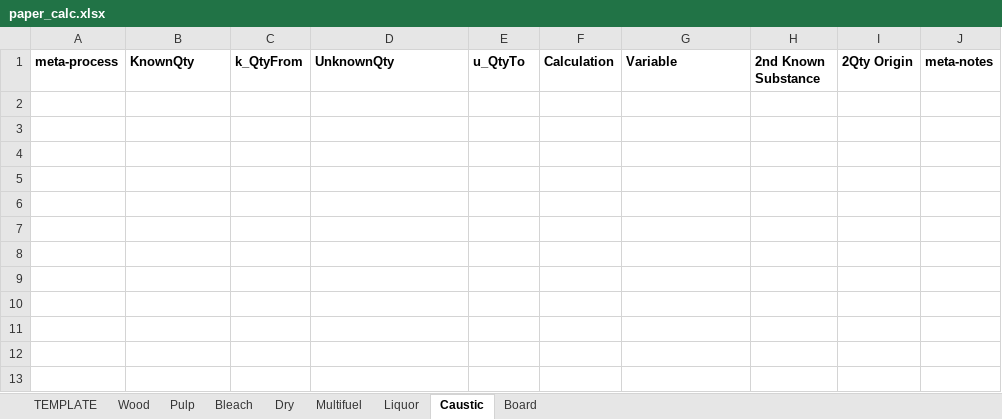
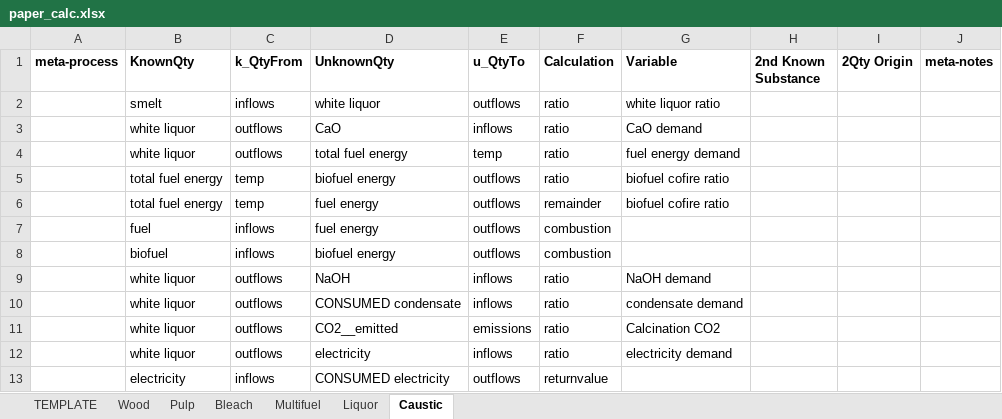
Before and after one commit to concoctions/BlackBlox, an Excel workbook: data/paper/paper_calc.xlsx, sheet Caustic, drawn as a sheet; values as stored, in another font and other column widths than the file's, no borders; the diff names each change by its address in the sheet, - before the commit and + after, or states it on an @@ line.

```diff
--- a/data/paper/paper_calc.xlsx (sheet Caustic)
+++ b/data/paper/paper_calc.xlsx (sheet Caustic)
-sheet tab: Dry
-sheet tab: Board
+row 2:  | smelt | inflows | white liquor | outflows | ratio | white liquor ratio
+row 3:  | white liquor | outflows | CaO | inflows | ratio | CaO demand
+row 4:  | white liquor | outflows | total fuel energy | temp | ratio | fuel energy demand
+row 5:  | total fuel energy | temp | biofuel energy | outflows | ratio | biofuel cofire ratio
+row 6:  | total fuel energy | temp | fuel energy | outflows | remainder | biofuel cofire ratio
+row 7:  | fuel | inflows | fuel energy | outflows | combustion
+row 8:  | biofuel | inflows | biofuel energy | outflows | combustion
+row 9:  | white liquor | outflows | NaOH | inflows | ratio | NaOH demand
+row 10:  | white liquor | outflows | CONSUMED condensate | inflows | ratio | condensate demand
+row 11:  | white liquor | outflows | CO2__emitted | emissions | ratio | Calcination CO2
+row 12:  | white liquor | outflows | electricity | inflows | ratio | electricity demand
+row 13:  | electricity | inflows | CONSUMED electricity | outflows | returnvalue
```
Also changed, not shown: sheet Liquor, sheet Multifuel, sheet Bleach, sheet Pulp, data/paper/paper_var.xlsx, data/shared/fuels.xlsx, 3 other files.
